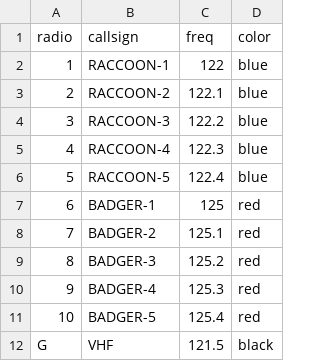
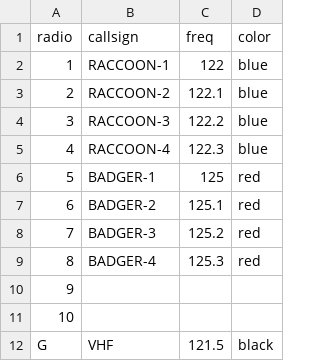
Before and after one commit to Cocktail-DCS/bandits_kneeboard, a CSV file: conf/radio_comms_2.csv, drawn as a sheet; removed rows and columns are numbered as before the commit, all else as after; the diff names each change by its address in the sheet, - before the commit and + after, or states it on an @@ line.

```diff
--- a/conf/radio_comms_2.csv
+++ b/conf/radio_comms_2.csv
-row 6: 5 | RACCOON-5 | 122.4 | blue
@@ column A (radio) renumbered between rows 6 and 10 @@
-B10 (callsign): BADGER-5
+B10 (callsign): (empty)
-C10 (freq): 125.4
+C10 (freq): (empty)
-D10 (color): red
+D10 (color): (empty)
+row 11: 10
```
Also changed, not shown: conf/packages.csv, conf/radio_comms.csv, 13 other files.
